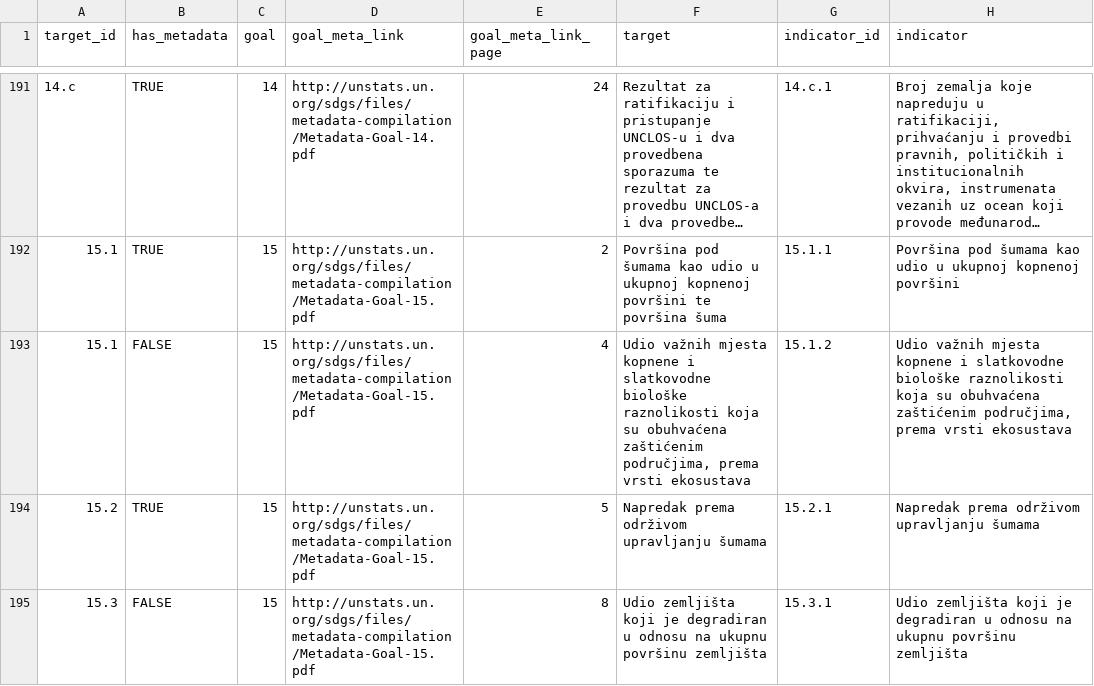
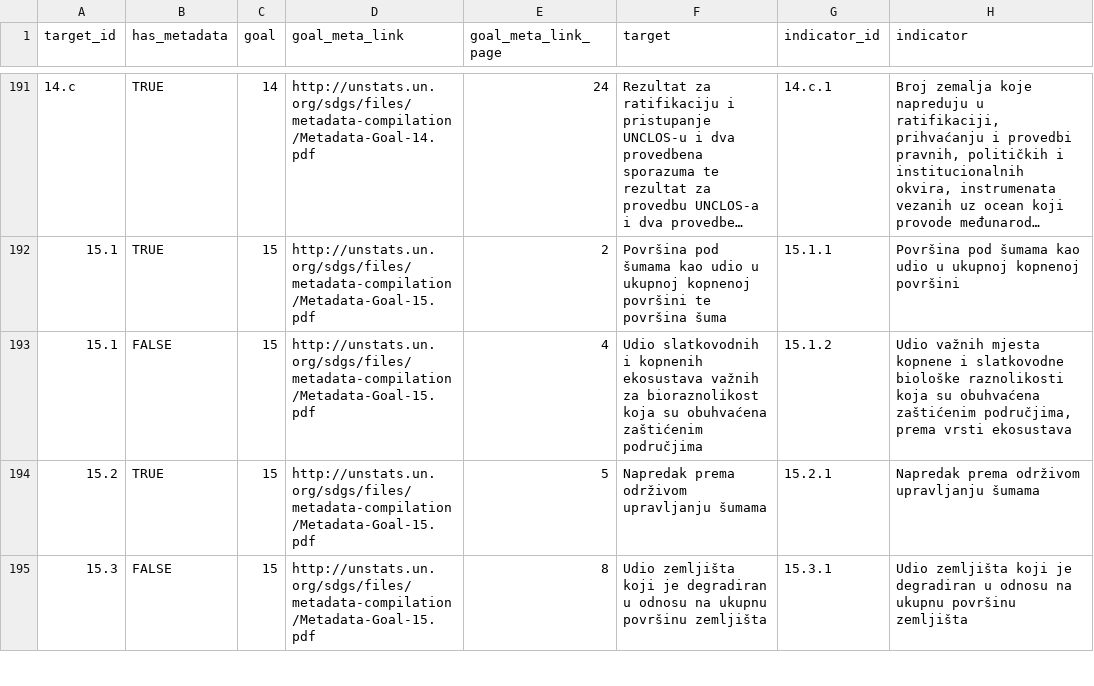
Before and after one commit to CroatianBureauOfStatistics/sdg-indicators, a CSV file: data/sdg_indicator_metadata.csv, drawn as a sheet; only a part is shown, gaps mark what is left out; long unchanged cells end in …; the diff covers the shown part only; the diff names each change by its address in the sheet, - before the commit and + after, or states it on an @@ line.

Commit message:
Add files via upload

```diff
--- a/data/sdg_indicator_metadata.csv
+++ b/data/sdg_indicator_metadata.csv
-F193 (target): Udio važnih mjesta kopnene i slatkovodne biološke raznolikosti koja su obuhvaćena zaštićenim područjima, prema vrsti ekosustava
+F193 (target): Udio slatkovodnih i kopnenih ekosustava važnih za bioraznolikost koja su obuhvaćena zaštićenim područjima
```
Also changed, not shown: 8 edited cells elsewhere in this file.
